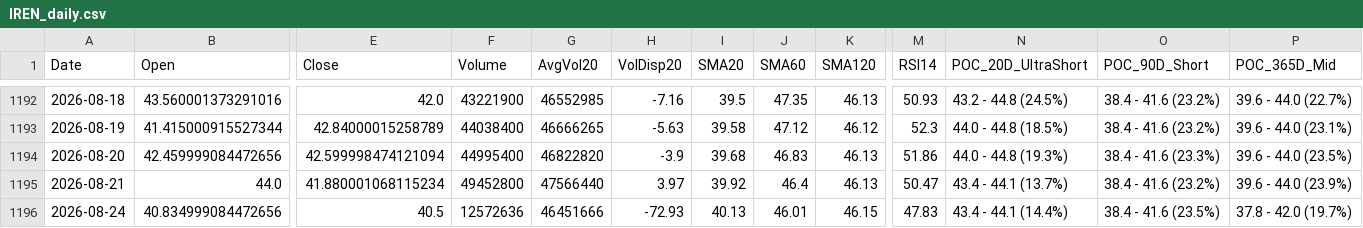
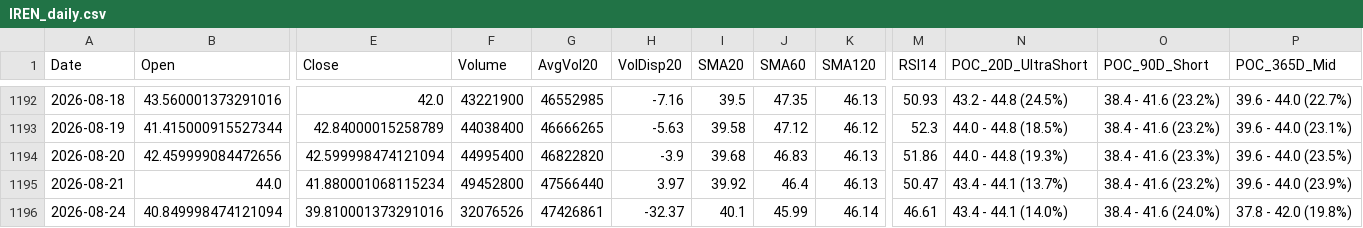
Before and after one commit to Junwoo-Genius/market-snapshot, a CSV file: public/csv/IREN_daily.csv, drawn as a sheet; only a part is shown, gaps mark what is left out; the diff names each change by its address in the sheet, - before the commit and + after, or states it on an @@ line.

```diff
--- a/public/csv/IREN_daily.csv
+++ b/public/csv/IREN_daily.csv
-B1196 (Open): 40.834999084472656
+B1196 (Open): 40.849998474121094
-E1196 (Close): 40.5
+E1196 (Close): 39.810001373291016
-F1196 (Volume): 12572636
+F1196 (Volume): 32076526
-G1196 (AvgVol20): 46451666
+G1196 (AvgVol20): 47426861
-H1196 (VolDisp20): -72.93
+H1196 (VolDisp20): -32.37
-I1196 (SMA20): 40.13
+I1196 (SMA20): 40.1
-J1196 (SMA60): 46.01
+J1196 (SMA60): 45.99
-K1196 (SMA120): 46.15
+K1196 (SMA120): 46.14
-M1196 (RSI14): 47.83
+M1196 (RSI14): 46.61
-N1196 (POC_20D_UltraShort): 43.4 - 44.1 (14.4%)
+N1196 (POC_20D_UltraShort): 43.4 - 44.1 (14.0%)
-O1196 (POC_90D_Short): 38.4 - 41.6 (23.5%)
+O1196 (POC_90D_Short): 38.4 - 41.6 (24.0%)
-P1196 (POC_365D_Mid): 37.8 - 42.0 (19.7%)
+P1196 (POC_365D_Mid): 37.8 - 42.0 (19.8%)
```
Also changed, not shown: public/csv/ASTS_daily.csv, public/csv/IONQ_daily.csv, 26 other files.
